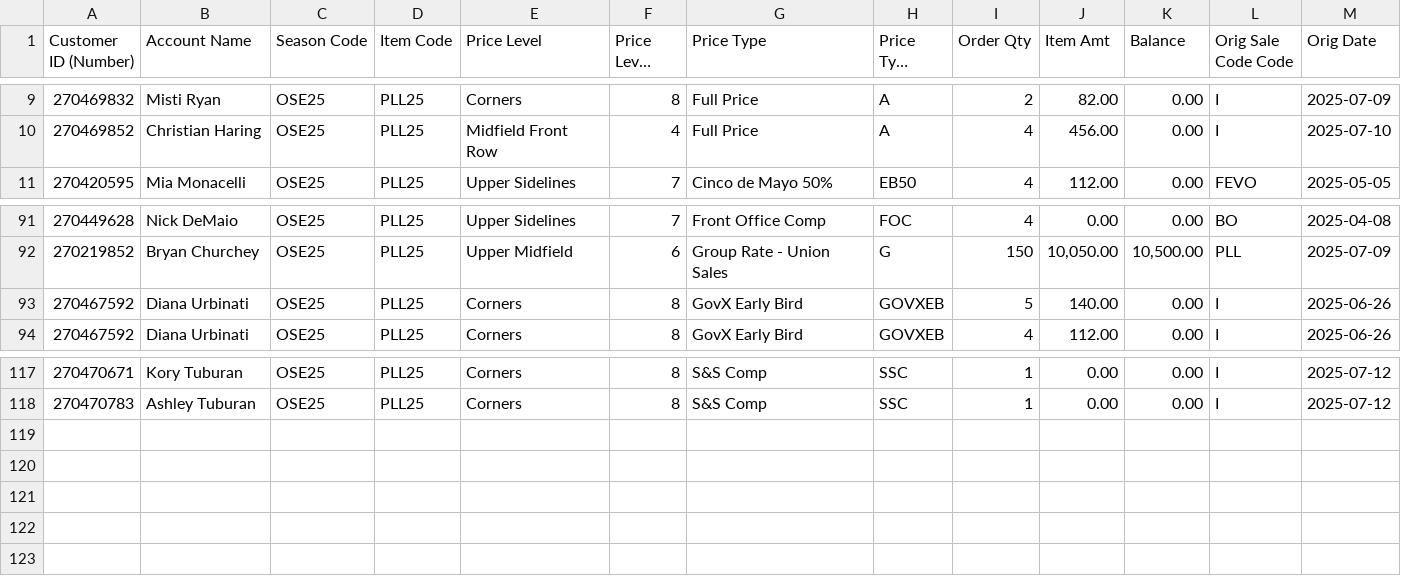
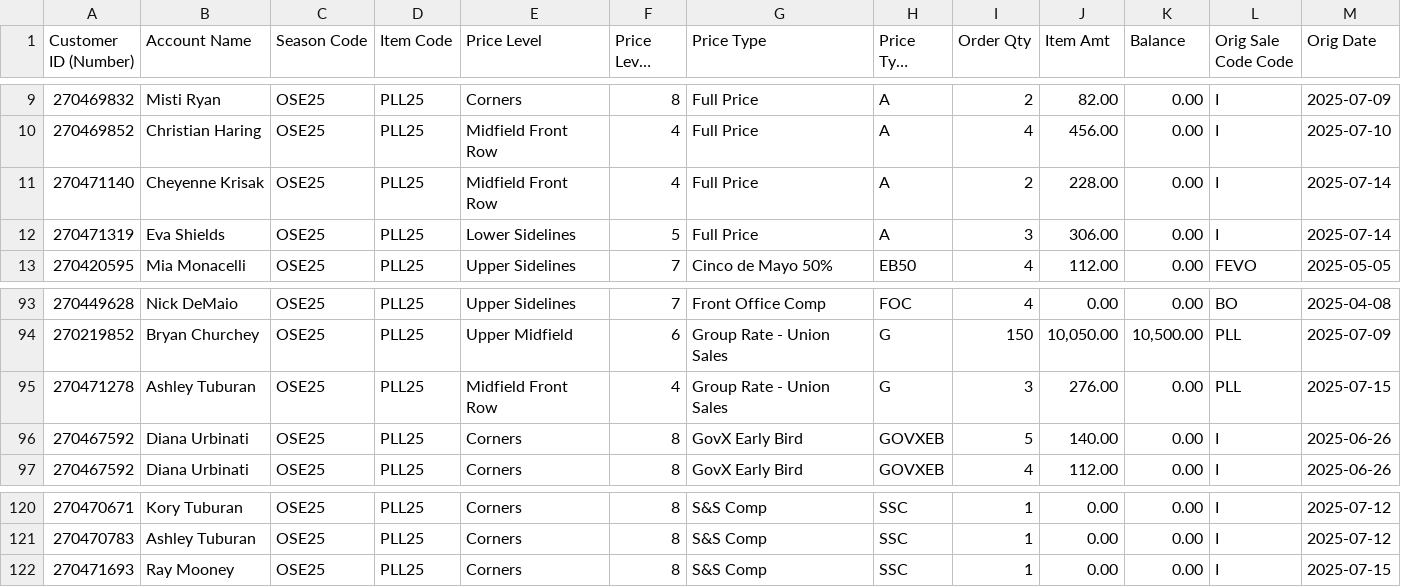
Before and after one commit to spuchta/PLL_BI_TIX, a CSV file: sales-reports/Subaru_Park/PLL Semi Finals Daily Report.csv, drawn as a sheet; only a part is shown, gaps mark what is left out; long unchanged cells end in …; rows hold the shown columns only; the diff names each change by its address in the sheet, - before the commit and + after, or states it on an @@ line.

Commit message:
Reports

```diff
--- a/sales-reports/Subaru_Park/PLL Semi Finals Daily Report.csv
+++ b/sales-reports/Subaru_Park/PLL Semi Finals Daily Report.csv
+row 11: 270471140 | Cheyenne Krisak | OSE25 | PLL25 | Midfield Front Row | 4 | Full Price | A | 2 | 228.00 | 0.00 | I | 2025-07-14
+row 12: 270471319 | Eva Shields | OSE25 | PLL25 | Lower Sidelines | 5 | Full Price | A | 3 | 306.00 | 0.00 | I | 2025-07-14
+row 95: 270471278 | Ashley Tuburan | OSE25 | PLL25 | Midfield Front Row | 4 | Group Rate - Union Sales | G | 3 | 276.00 | 0.00 | PLL | 2025-07-15
+row 122: 270471693 | Ray Mooney | OSE25 | PLL25 | Corners | 8 | S&S Comp | SSC | 1 | 0.00 | 0.00 | I | 2025-07-15
```
Also changed, not shown: sales-reports/Denver/PLL Original Item Sales - HOMECOMING PASS SALES Availability.csv, sales-reports/Denver/PLL Original Item Sales - HOMECOMING PASS SALES.csv, 14 other files.
